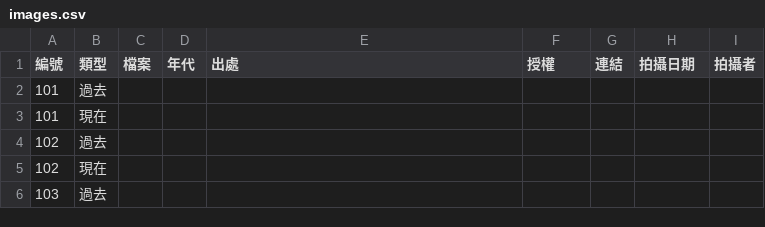
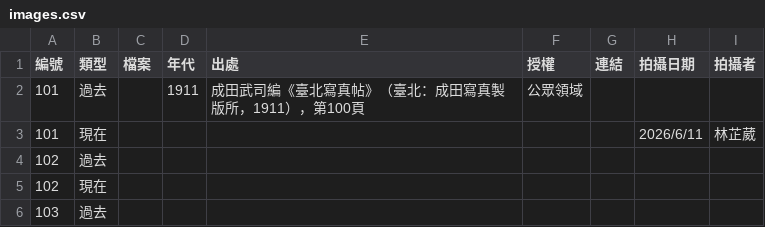
Before and after one commit to GoShin-SinSia/TWSinSia, a CSV file: images.csv, drawn as a sheet; only a part is shown.

```diff
--- a/images.csv
+++ b/images.csv
@@ -1,4 +1,4 @@
 編號,類型,檔案,年代,出處,授權,連結,拍攝日期,拍攝者
-101,過去,,,,,,,
-101,現在,,,,,,,
+101,過去,,1911,成田武司編《臺北寫真帖》（臺北：成田寫真製版所，1911），第100頁,公眾領域,,,
+101,現在,,,,,,2026/6/11,林芷葳
 102,過去,,,,,,,
```
Also changed, not shown: 3 other files.
